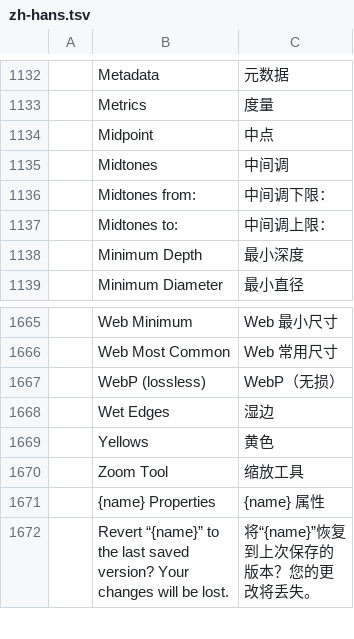
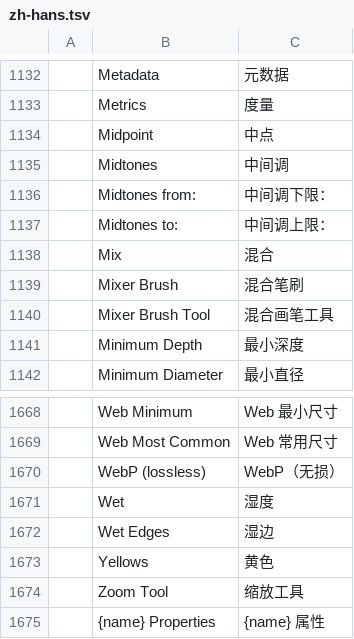
Before and after one commit to jorgerjimenez/United-Editer, a TSV file: photocraft/crates/ui-egui/src/i18n/zh-hans.tsv, drawn as a sheet; only a part is shown, gaps mark what is left out; the shorter side is filled out with more unchanged rows.

```diff
--- a/photocraft/crates/ui-egui/src/i18n/zh-hans.tsv
+++ b/photocraft/crates/ui-egui/src/i18n/zh-hans.tsv
@@ -1137,2 +1137,5 @@
 	Midtones to:	中间调上限：
+	Mix	混合
+	Mixer Brush	混合笔刷
+	Mixer Brush Tool	混合画笔工具
 	Minimum Depth	最小深度
@@ -1667,2 +1670,3 @@
 	WebP (lossless)	WebP（无损）
+	Wet	湿度
 	Wet Edges	湿边
```
Also changed, not shown: photocraft/crates/ui-egui/src/i18n/cs.tsv, photocraft/crates/ui-egui/src/i18n/es.tsv, 13 other files.
